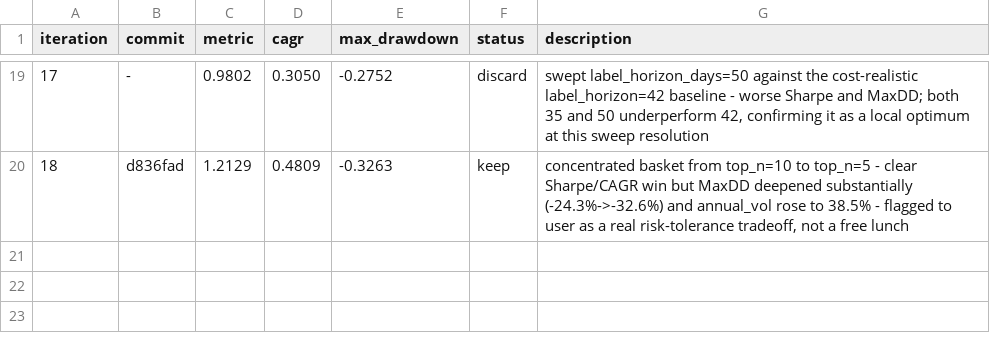
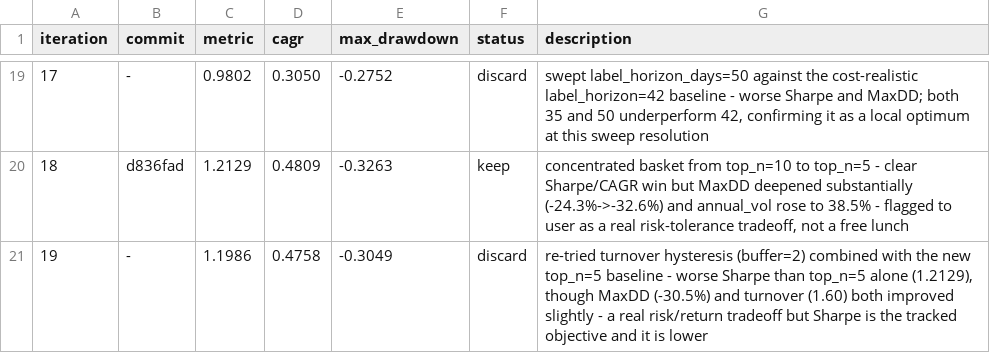
Before and after one commit to lucapflittner/Aktienbot, a TSV file: autoresearch/results.tsv, drawn as a sheet; only a part is shown, gaps mark what is left out.

Commit message:
log: iteration 19 discard

```diff
--- a/autoresearch/results.tsv
+++ b/autoresearch/results.tsv
@@ -20 +20,2 @@ iteration	commit	metric	cagr	max_drawdown	status	description
 18	d836fad	1.2129	0.4809	-0.3263	keep	concentrated basket from top_n=10 to top_n=5 - clear Sharpe/CAGR win but MaxDD deepened substantially (-24.3%->-32.6%) and annual_vol rose to 38.5% - flagged to user as a real risk-tolerance tradeoff, not a free lunch
+19	-	1.1986	0.4758	-0.3049	discard	re-tried turnover hysteresis (buffer=2) combined with the new top_n=5 baseline - worse Sharpe than top_n=5 alone (1.2129), though MaxDD (-30.5%) and turnover (1.60) both improved slightly - a real risk/return tradeoff but Sharpe is the tracked objective and it is lower
```
